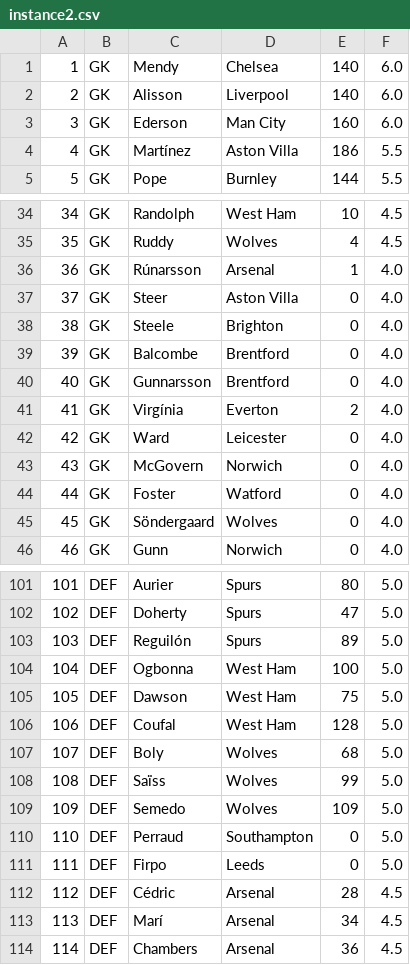
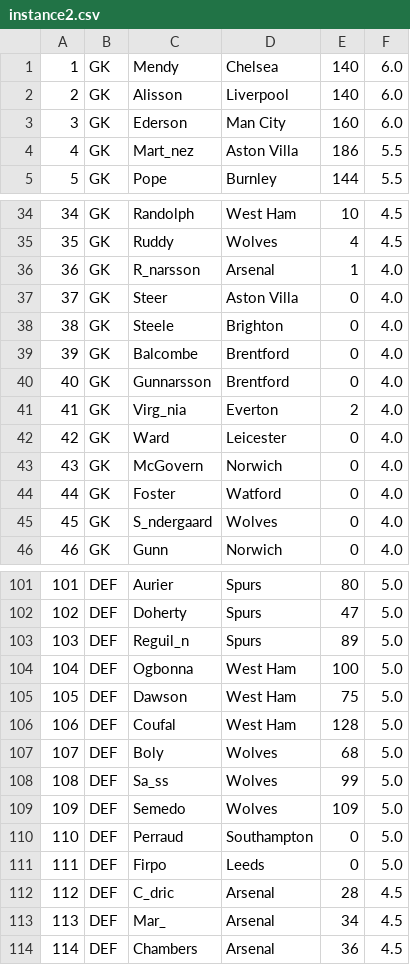
Before and after one commit to branc116/hom-dz1, a CSV file: data/instance2.csv, drawn as a sheet; only a part is shown, gaps mark what is left out; the diff covers the shown part only; the diff names each change by its address in the sheet, - before the commit and + after, or states it on an @@ line.

```diff
--- a/data/instance2.csv
+++ b/data/instance2.csv
-C4: Martínez
+C4: Mart_nez
-C36: Rúnarsson
+C36: R_narsson
-C41: Virgínia
+C41: Virg_nia
-C45: Söndergaard
+C45: S_ndergaard
-C103: Reguilón
+C103: Reguil_n
-C108: Saïss
+C108: Sa_ss
-C112: Cédric
+C112: C_dric
-C113: Marí
+C113: Mar_
```
Also changed, not shown: 40 edited cells elsewhere in this file, data/instance1.csv, 7 other files.
